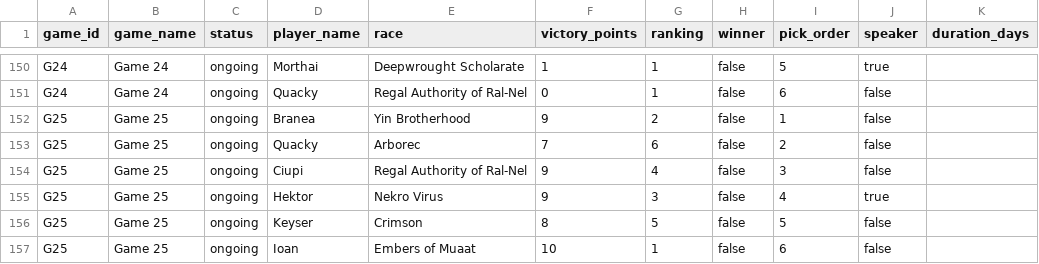
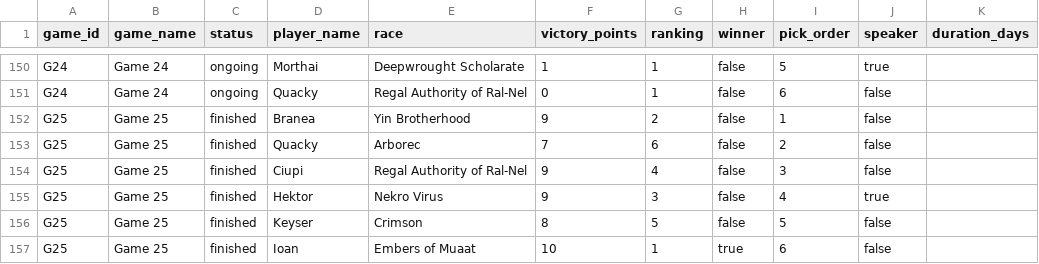
Before and after one commit to hansagif/ti4-reporter, a CSV file: data/games.csv, drawn as a sheet; only a part is shown, gaps mark what is left out.

Commit message:
Finish G25

```diff
--- a/data/games.csv
+++ b/data/games.csv
@@ -151,7 +151,7 @@ G24,Game 24,ongoing,Morthai,Deepwrought Scholarate,1,1,false,5,true,
 G24,Game 24,ongoing,Quacky,Regal Authority of Ral-Nel,0,1,false,6,false,
-G25,Game 25,ongoing,Branea,Yin Brotherhood,9,2,false,1,false,
-G25,Game 25,ongoing,Quacky,Arborec,7,6,false,2,false,
-G25,Game 25,ongoing,Ciupi,Regal Authority of Ral-Nel,9,4,false,3,false,
-G25,Game 25,ongoing,Hektor,Nekro Virus,9,3,false,4,true,
-G25,Game 25,ongoing,Keyser,Crimson,8,5,false,5,false,
-G25,Game 25,ongoing,Ioan,Embers of Muaat,10,1,false,6,false,
+G25,Game 25,finished,Branea,Yin Brotherhood,9,2,false,1,false,
+G25,Game 25,finished,Quacky,Arborec,7,6,false,2,false,
+G25,Game 25,finished,Ciupi,Regal Authority of Ral-Nel,9,4,false,3,false,
+G25,Game 25,finished,Hektor,Nekro Virus,9,3,false,4,true,
+G25,Game 25,finished,Keyser,Crimson,8,5,false,5,false,
+G25,Game 25,finished,Ioan,Embers of Muaat,10,1,true,6,false,
```
